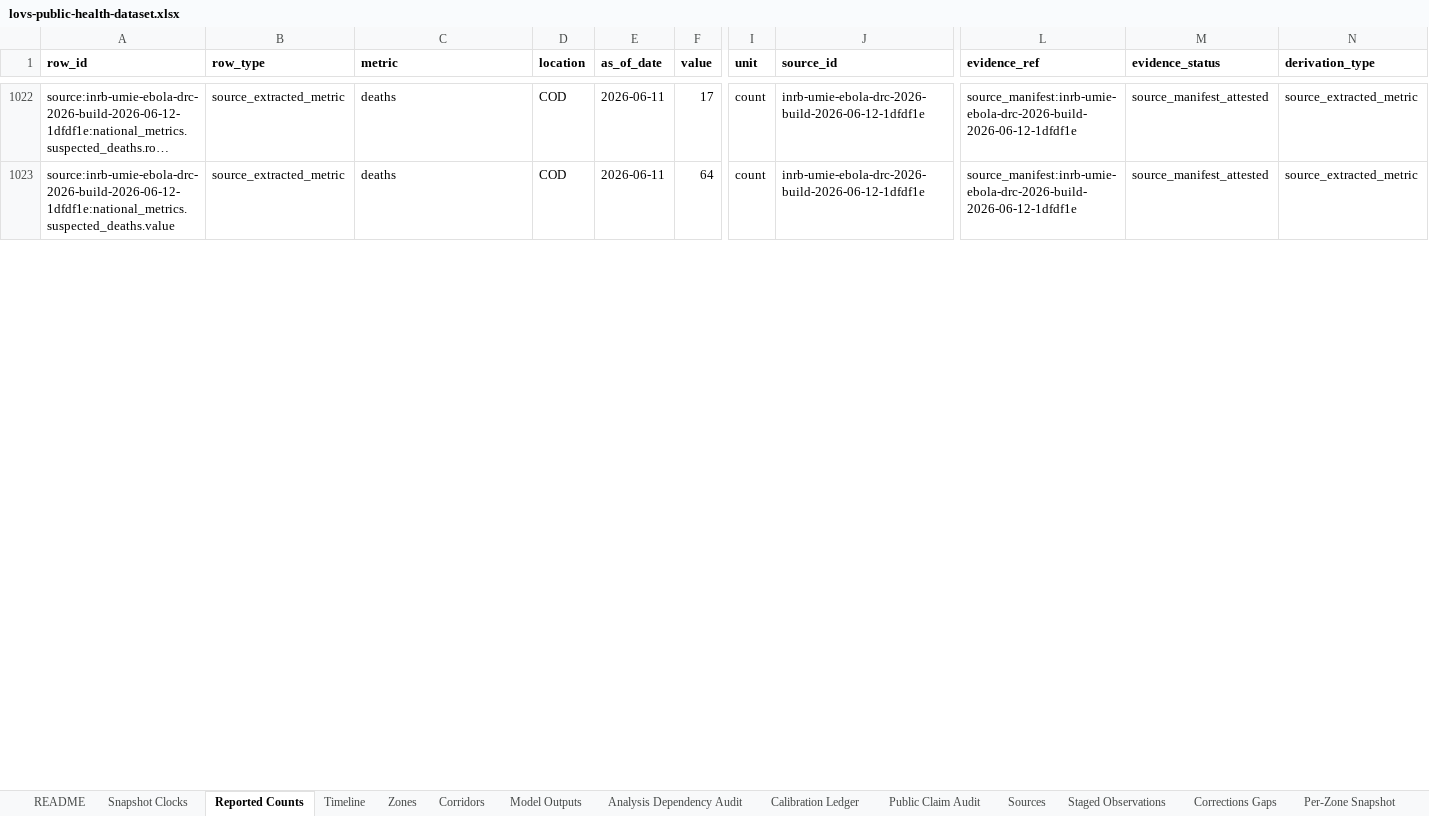
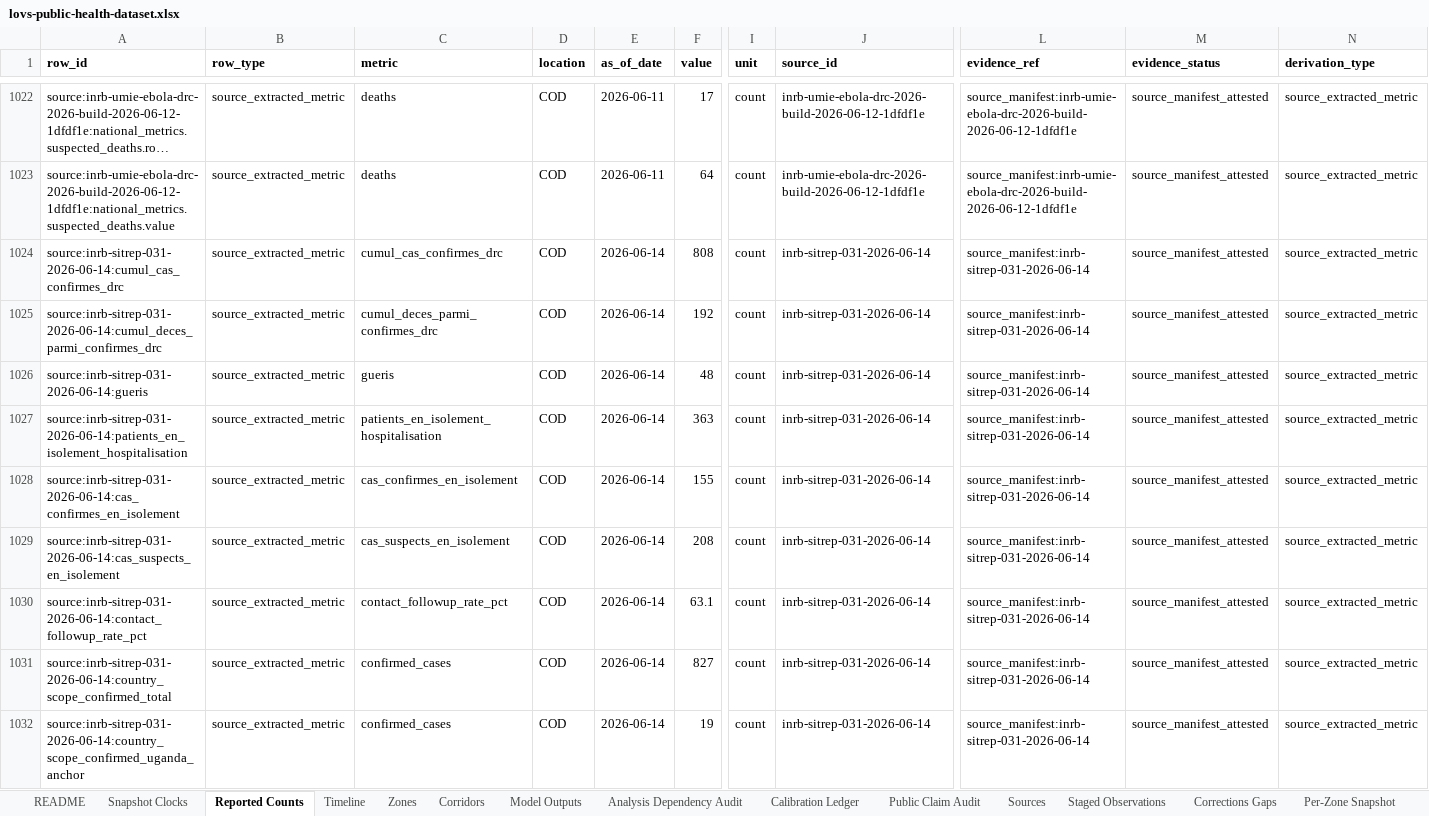
Before and after one commit to ArcedeDev/bdbv-2026-lovs, an Excel workbook: deliverables/public-health-dataset/lovs-public-health-dataset.xlsx, sheet Reported Counts, drawn as a sheet; only a part is shown, gaps mark what is left out; long unchanged cells end in …; values as stored, in another font and other column widths than the file's, no borders; rows hold the shown columns only; the diff covers the shown part only; the diff names each change by its address in the sheet, - before the commit and + after, or states it on an @@ line.

Commit message:
bdbv: SitRep 31 (data 2026-06-14) build — country 827/194/53, 31 zones (no new zones)

```diff
--- a/deliverables/public-health-dataset/lovs-public-health-dataset.xlsx (sheet Reported Counts)
+++ b/deliverables/public-health-dataset/lovs-public-health-dataset.xlsx (sheet Reported Counts)
+row 1024: source:inrb-sitrep-031-2026-06-14:cumul_cas_confirmes_drc | source_extracted_metric | cumul_cas_confirmes_drc | COD | 2026-06-14 | 808 | count | inrb-sitrep-031-2026-06-14 | source_manifest:inrb-sitrep-031-2026-06-14 | source_manifest_attested | source_extracted_metric
+row 1025: source:inrb-sitrep-031-2026-06-14:cumul_deces_parmi_confirmes_drc | source_extracted_metric | cumul_deces_parmi_confirmes_drc | COD | 2026-06-14 | 192 | count | inrb-sitrep-031-2026-06-14 | source_manifest:inrb-sitrep-031-2026-06-14 | source_manifest_attested | source_extracted_metric
+row 1026: source:inrb-sitrep-031-2026-06-14:gueris | source_extracted_metric | gueris | COD | 2026-06-14 | 48 | count | inrb-sitrep-031-2026-06-14 | source_manifest:inrb-sitrep-031-2026-06-14 | source_manifest_attested | source_extracted_metric
+row 1027: source:inrb-sitrep-031-2026-06-14:patients_en_isolement_hospitalisation | source_extracted_metric | patients_en_isolement_hospitalisation | COD | 2026-06-14 | 363 | count | inrb-sitrep-031-2026-06-14 | source_manifest:inrb-sitrep-031-2026-06-14 | source_manifest_attested | source_extracted_metric
+row 1028: source:inrb-sitrep-031-2026-06-14:cas_confirmes_en_isolement | source_extracted_metric | cas_confirmes_en_isolement | COD | 2026-06-14 | 155 | count | inrb-sitrep-031-2026-06-14 | source_manifest:inrb-sitrep-031-2026-06-14 | source_manifest_attested | source_extracted_metric
+row 1029: source:inrb-sitrep-031-2026-06-14:cas_suspects_en_isolement | source_extracted_metric | cas_suspects_en_isolement | COD | 2026-06-14 | 208 | count | inrb-sitrep-031-2026-06-14 | source_manifest:inrb-sitrep-031-2026-06-14 | source_manifest_attested | source_extracted_metric
+row 1030: source:inrb-sitrep-031-2026-06-14:contact_followup_rate_pct | source_extracted_metric | contact_followup_rate_pct | COD | 2026-06-14 | 63.1 | count | inrb-sitrep-031-2026-06-14 | source_manifest:inrb-sitrep-031-2026-06-14 | source_manifest_attested | source_extracted_metric
+row 1031: source:inrb-sitrep-031-2026-06-14:country_scope_confirmed_total | source_extracted_metric | confirmed_cases | COD | 2026-06-14 | 827 | count | inrb-sitrep-031-2026-06-14 | source_manifest:inrb-sitrep-031-2026-06-14 | source_manifest_attested | source_extracted_metric
+row 1032: source:inrb-sitrep-031-2026-06-14:country_scope_confirmed_uganda_anchor | source_extracted_metric | confirmed_cases | COD | 2026-06-14 | 19 | count | inrb-sitrep-031-2026-06-14 | source_manifest:inrb-sitrep-031-2026-06-14 | source_manifest_attested | source_extracted_metric
```
Also changed, not shown: 118 added rows and 33 edited cells elsewhere in this sheet, sheet Corridors, sheet Timeline, sheet SitRep Narrative, sheet Model Outputs, sheet Snapshot Clocks, sheet Sources, 7 more sheets, 47 other files.
